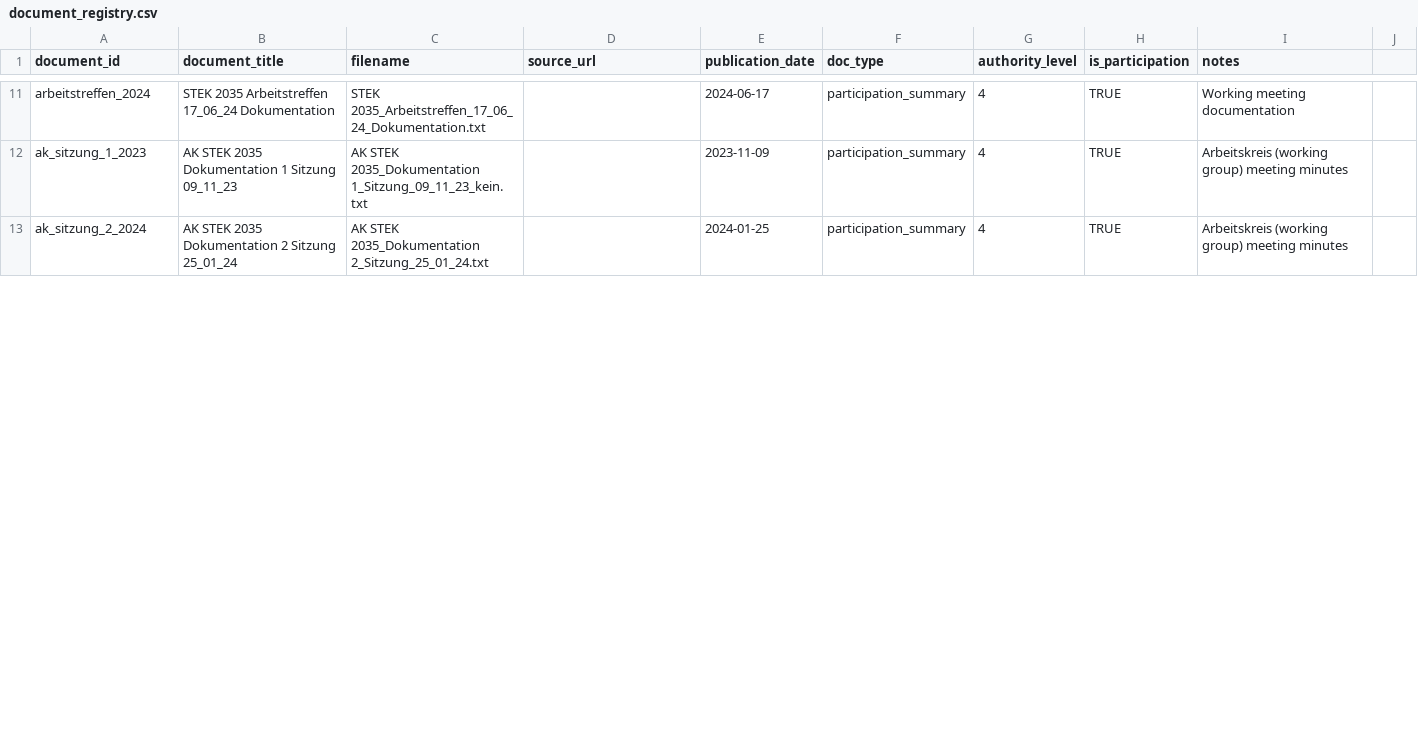
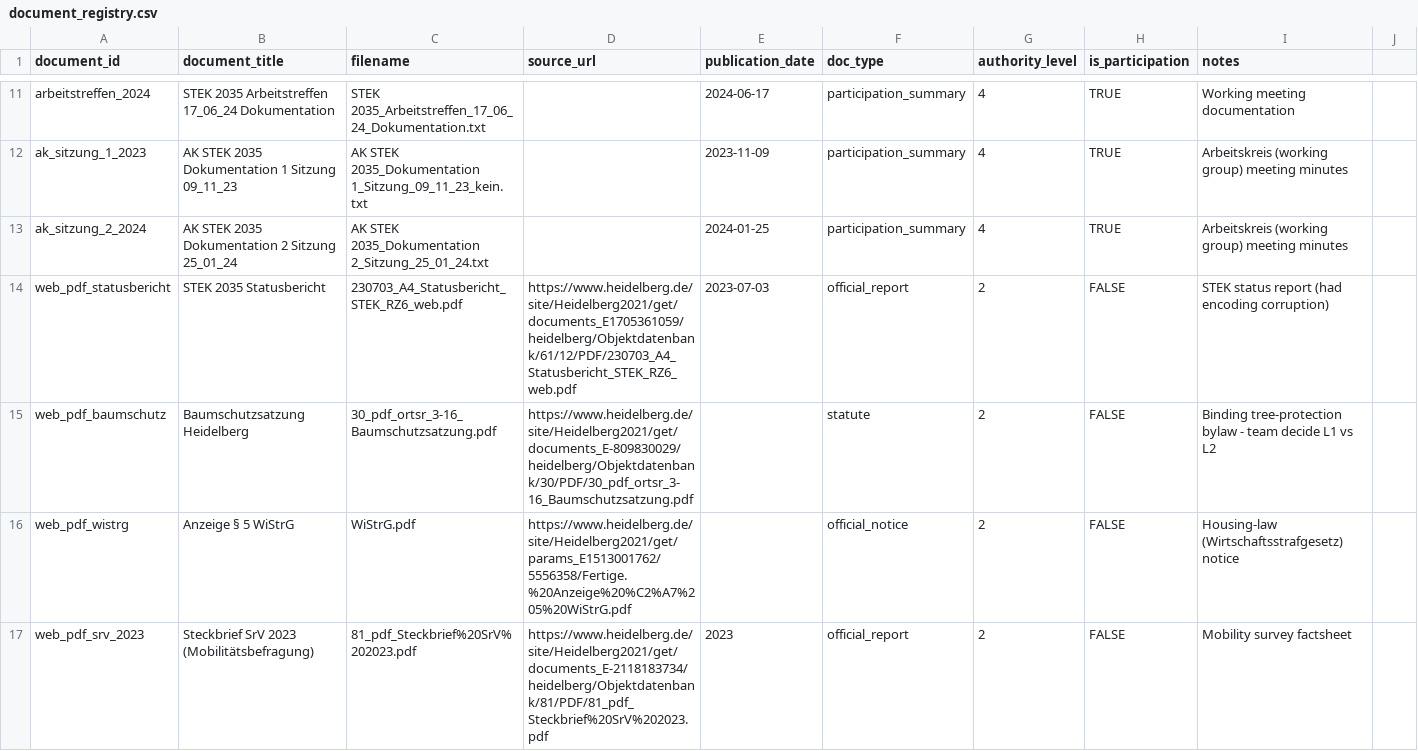
Before and after one commit to nidhinagaraja22/STEK2035-chatbot, a CSV file: corpus/document_registry.csv, drawn as a sheet; only a part is shown, gaps mark what is left out; the diff covers the shown part only.

```diff
--- a/corpus/document_registry.csv
+++ b/corpus/document_registry.csv
@@ -13 +13,5 @@ ak_sitzung_1_2023,AK STEK 2035 Dokumentation 1 Sitzung 09_11_23,AK STEK 2035_Dok
 ak_sitzung_2_2024,AK STEK 2035 Dokumentation 2 Sitzung 25_01_24,AK STEK 2035_Dokumentation 2_Sitzung_25_01_24.txt,,2024-01-25,participation_summary,4,TRUE,Arbeitskreis (working group) meeting minutes
+web_pdf_statusbericht,STEK 2035 Statusbericht,230703_A4_Statusbericht_STEK_RZ6_web.pdf,https://www.heidelberg.de/site/Heidelberg2021/get/documents_E1705361059/heidelberg/Objektdatenbank/61/12/PDF/230703_A4_Statusbericht_STEK_RZ6_web.pdf,2023-07-03,official_report,2,FALSE,STEK status report (had encoding corruption)
+web_pdf_baumschutz,Baumschutzsatzung Heidelberg,30_pdf_ortsr_3-16_Baumschutzsatzung.pdf,https://www.heidelberg.de/site/Heidelberg2021/get/documents_E-809830029/heidelberg/Objektdatenbank/30/PDF/30_pdf_ortsr_3-16_Baumschutzsatzung.pdf,,statute,2,FALSE,Binding tree-protection bylaw - team decide L1 vs L2
+web_pdf_wistrg,Anzeige § 5 WiStrG,WiStrG.pdf,https://www.heidelberg.de/site/Heidelberg2021/get/params_E1513001762/5556358/Fertige.%20Anzeige%20%C2%A7%205%20WiStrG.pdf,,official_notice,2,FALSE,Housing-law (Wirtschaftsstrafgesetz) notice
+web_pdf_srv_2023,Steckbrief SrV 2023 (Mobilitätsbefragung),81_pdf_Steckbrief%20SrV%202023.pdf,https://www.heidelberg.de/site/Heidelberg2021/get/documents_E-2118183734/heidelberg/Objektdatenbank/81/PDF/81_pdf_Steckbrief%20SrV%202023.pdf,2023,official_report,2,FALSE,Mobility survey factsheet
```
Also changed, not shown: 3 added rows and 6 edited cells elsewhere in this file, 3 other files.
